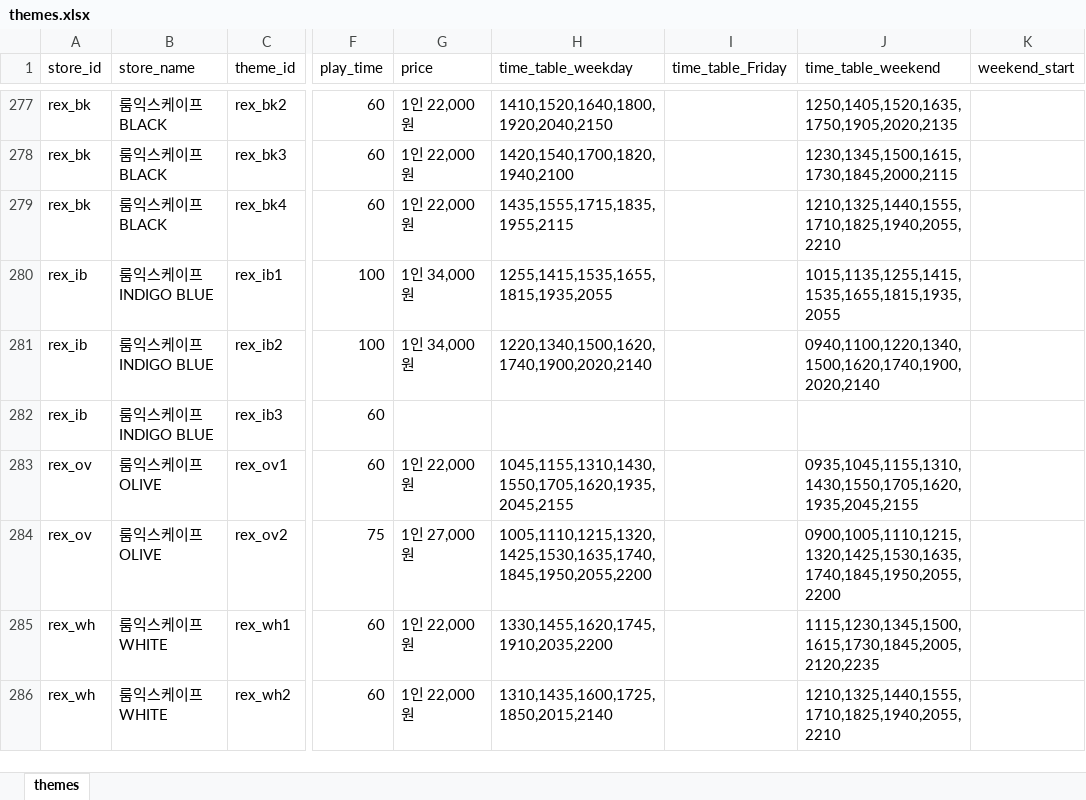
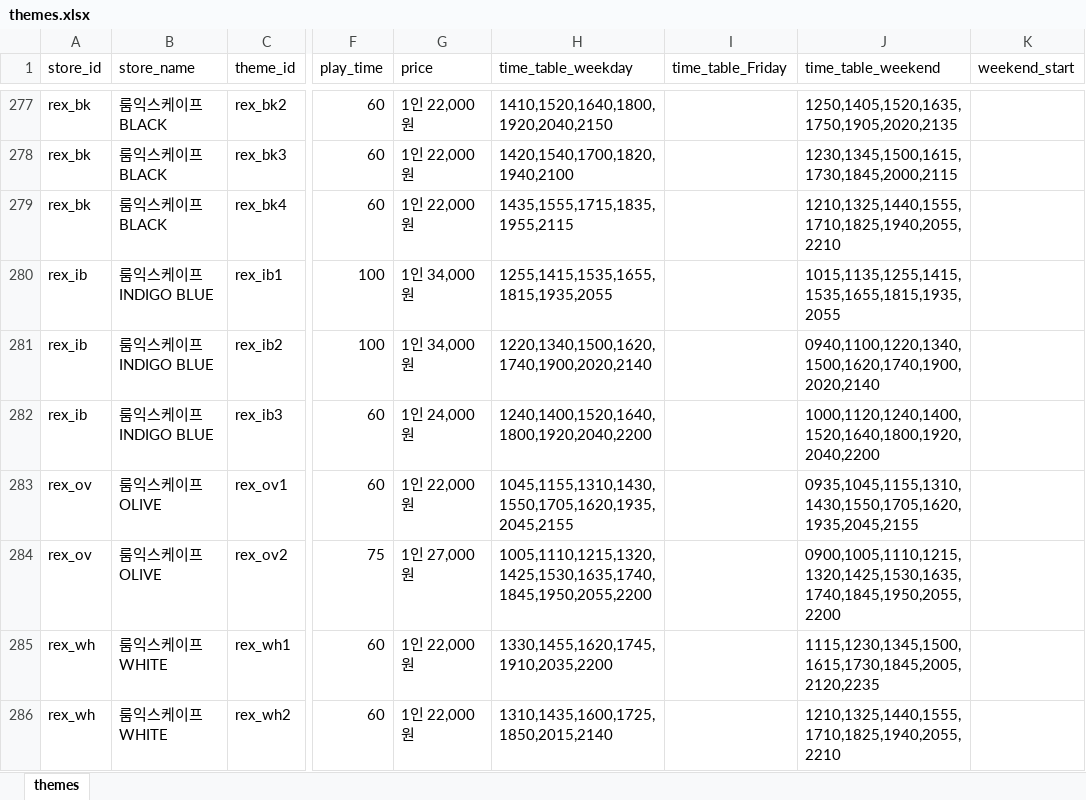
Before and after one commit to b0kt2a/BOKTEA_RSVN, an Excel workbook: themes.xlsx, sheet themes, drawn as a sheet; only a part is shown, gaps mark what is left out; values as stored, in another font and other column widths than the file's, no borders; the diff names each change by its address in the sheet, - before the commit and + after, or states it on an @@ line.

```diff
--- a/themes.xlsx (sheet themes)
+++ b/themes.xlsx (sheet themes)
-G282 (price): (empty)
+G282 (price): 1인 24,000원
-H282 (time_table_weekday): (empty)
+H282 (time_table_weekday): 1240,1400,1520,1640,1800,1920,2040,2200
-J282 (time_table_weekend): (empty)
+J282 (time_table_weekend): 1000,1120,1240,1400,1520,1640,1800,1920,2040,2200
```
Also changed, not shown: poster_compare.xlsx, store_compare.xlsx, 2 other files.
